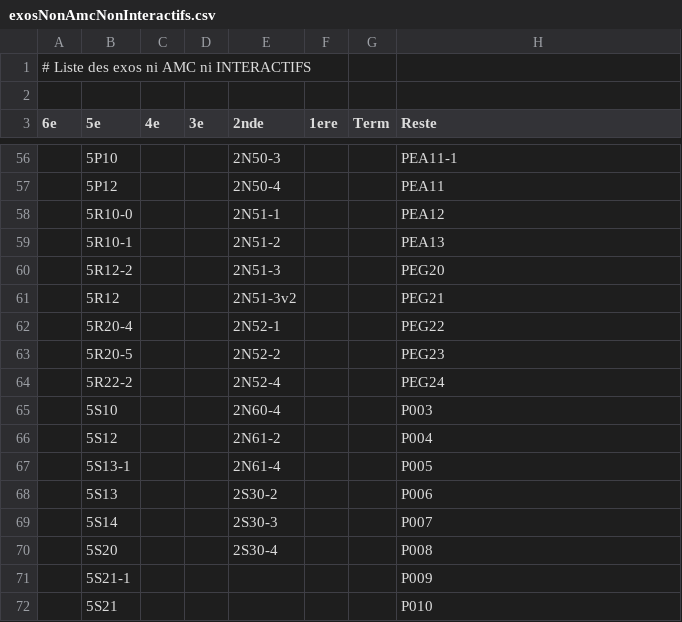
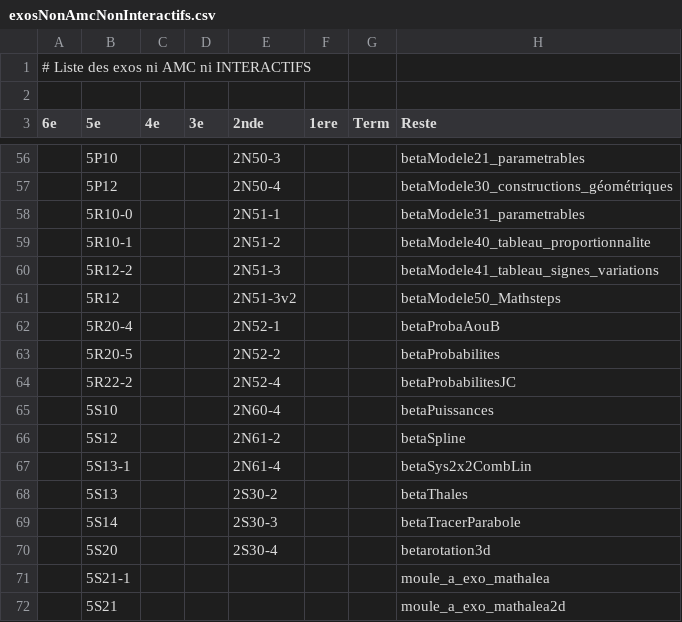
Before and after one commit to mathalea/mathalea, a CSV file: src/csv/exosNonAmcNonInteractifs.csv, drawn as a sheet; only a part is shown, gaps mark what is left out; the diff covers the shown part only.

```diff
--- a/src/csv/exosNonAmcNonInteractifs.csv
+++ b/src/csv/exosNonAmcNonInteractifs.csv
@@ -56,17 +56,17 @@
-,5P10,,,2N50-3,,,PEA11-1
-,5P12,,,2N50-4,,,PEA11
-,5R10-0,,,2N51-1,,,PEA12
-,5R10-1,,,2N51-2,,,PEA13
-,5R12-2,,,2N51-3,,,PEG20
-,5R12,,,2N51-3v2,,,PEG21
-,5R20-4,,,2N52-1,,,PEG22
-,5R20-5,,,2N52-2,,,PEG23
-,5R22-2,,,2N52-4,,,PEG24
-,5S10,,,2N60-4,,,P003
-,5S12,,,2N61-2,,,P004
-,5S13-1,,,2N61-4,,,P005
-,5S13,,,2S30-2,,,P006
-,5S14,,,2S30-3,,,P007
-,5S20,,,2S30-4,,,P008
-,5S21-1,,,,,,P009
-,5S21,,,,,,P010
+,5P10,,,2N50-3,,,betaModele21_parametrables
+,5P12,,,2N50-4,,,betaModele30_constructions_géométriques
+,5R10-0,,,2N51-1,,,betaModele31_parametrables
+,5R10-1,,,2N51-2,,,betaModele40_tableau_proportionnalite
+,5R12-2,,,2N51-3,,,betaModele41_tableau_signes_variations
+,5R12,,,2N51-3v2,,,betaModele50_Mathsteps
+,5R20-4,,,2N52-1,,,betaProbaAouB
+,5R20-5,,,2N52-2,,,betaProbabilites
+,5R22-2,,,2N52-4,,,betaProbabilitesJC
+,5S10,,,2N60-4,,,betaPuissances
+,5S12,,,2N61-2,,,betaSpline
+,5S13-1,,,2N61-4,,,betaSys2x2CombLin
+,5S13,,,2S30-2,,,betaThales
+,5S14,,,2S30-3,,,betaTracerParabole
+,5S20,,,2S30-4,,,betarotation3d
+,5S21-1,,,,,,moule_a_exo_mathalea
+,5S21,,,,,,moule_a_exo_mathalea2d
```
Also changed, not shown: 50 edited cells elsewhere in this file, 2 other files.
